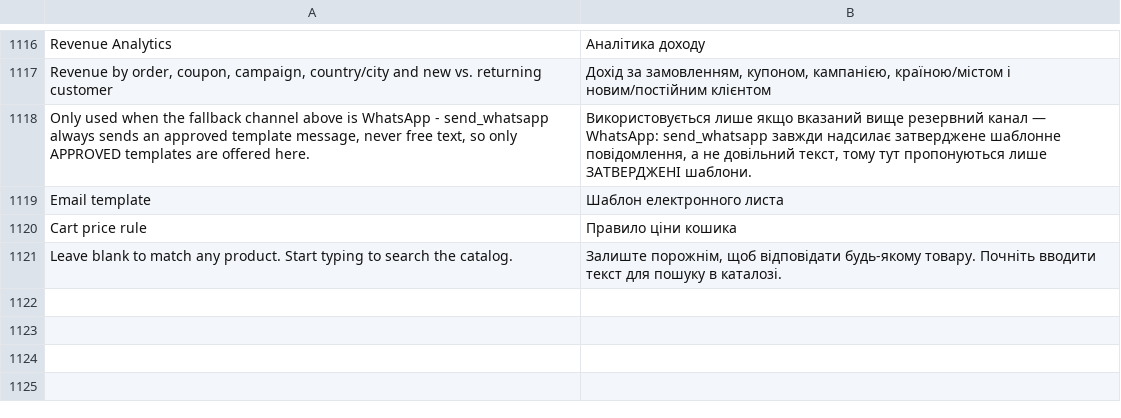
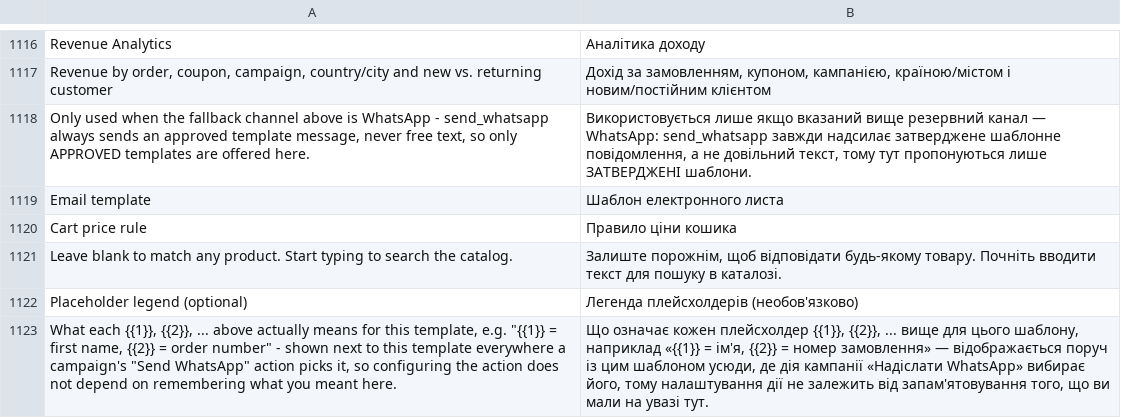
Before and after one commit to michalper/ordo, a CSV file: i18n/uk_UA.csv, drawn as a sheet; only a part is shown, gaps mark what is left out.

```diff
--- a/i18n/uk_UA.csv
+++ b/i18n/uk_UA.csv
@@ -1121 +1121,3 @@
 "Leave blank to match any product. Start typing to search the catalog.","Залиште порожнім, щоб відповідати будь-якому товару. Почніть вводити текст для пошуку в каталозі."
+"Placeholder legend (optional)","Легенда плейсхолдерів (необов'язково)"
+"What each {{1}}, {{2}}, ... above actually means for this template, e.g. ""{{1}} = first name, {{2}} = order number"" - shown next to this template everywhere a campaign's ""Send WhatsApp"" action picks it, so configuring the action does not depend on remembering what you meant here.","Що означає кожен плейсхолдер {{1}}, {{2}}, ... вище для цього шаблону, наприклад «{{1}} = ім'я, {{2}} = номер замовлення» — відображається поруч із цим шаблоном усюди, де дія кампанії «Надіслати WhatsApp» вибирає його, тому налаштування дії не залежить від запам'ятовування того, що ви мали на увазі тут."
```
Also changed, not shown: i18n/cs_CZ.csv, i18n/es_ES.csv, 22 other files.
